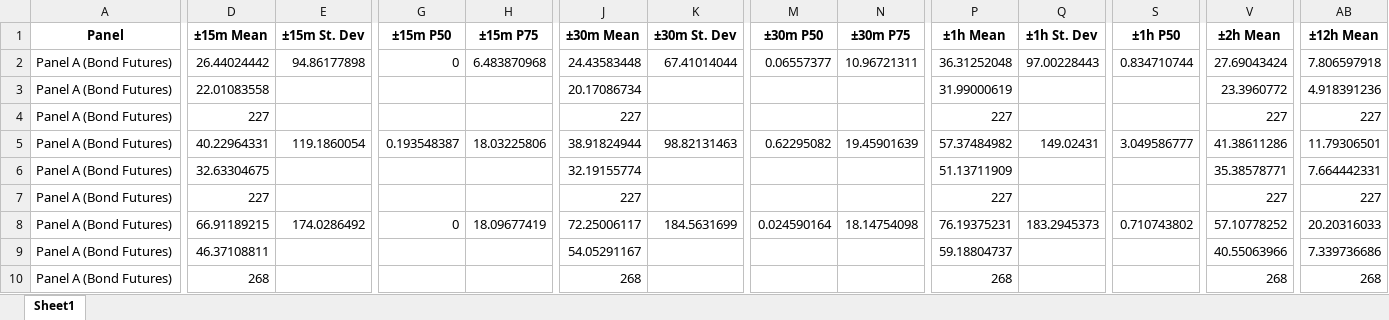
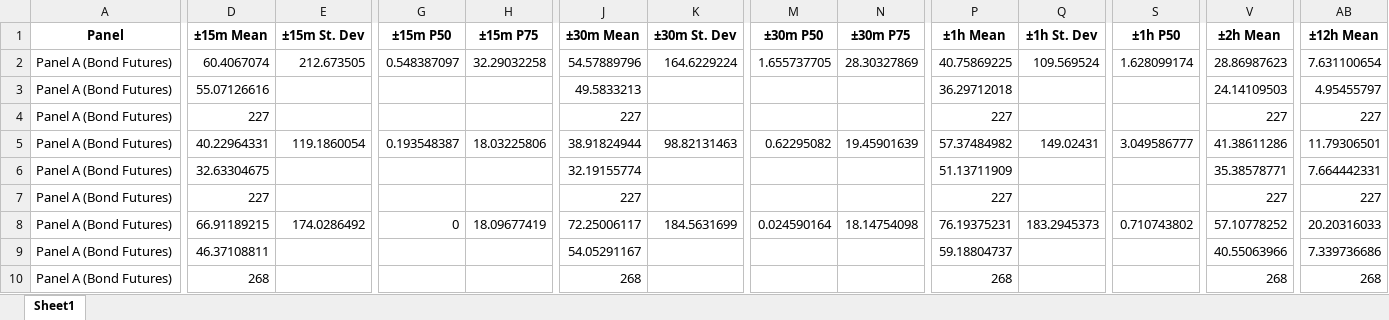
Before and after one commit to UniGala/FOMC_HFT_STOCK_BOND, an Excel workbook: output/table2/Table2_intraday_volume_total.xlsx, sheet Sheet1, drawn as a sheet; only a part is shown, gaps mark what is left out; values as stored, in another font and other column widths than the file's, no borders; the diff covers the shown part only; the diff names each change by its address in the sheet, - before the commit and + after, or states it on an @@ line.

```diff
--- a/output/table2/Table2_intraday_volume_total.xlsx (sheet Sheet1)
+++ b/output/table2/Table2_intraday_volume_total.xlsx (sheet Sheet1)
-D2 (±15m Mean): 26.44024442
+D2 (±15m Mean): 60.4067074
-E2 (±15m St. Dev): 94.86177898
+E2 (±15m St. Dev): 212.673505
-G2 (±15m P50): 0
+G2 (±15m P50): 0.548387097
-H2 (±15m P75): 6.483870968
+H2 (±15m P75): 32.29032258
-J2 (±30m Mean): 24.43583448
+J2 (±30m Mean): 54.57889796
-K2 (±30m St. Dev): 67.41014044
+K2 (±30m St. Dev): 164.6229224
-M2 (±30m P50): 0.06557377
+M2 (±30m P50): 1.655737705
-N2 (±30m P75): 10.96721311
+N2 (±30m P75): 28.30327869
-P2 (±1h Mean): 36.31252048
+P2 (±1h Mean): 40.75869225
-Q2 (±1h St. Dev): 97.00228443
+Q2 (±1h St. Dev): 109.569524
-S2 (±1h P50): 0.834710744
+S2 (±1h P50): 1.628099174
-V2 (±2h Mean): 27.69043424
+V2 (±2h Mean): 28.86987623
-AB2 (±12h Mean): 7.806597918
+AB2 (±12h Mean): 7.631100654
-D3 (±15m Mean): 22.01083558
+D3 (±15m Mean): 55.07126616
-J3 (±30m Mean): 20.17086734
+J3 (±30m Mean): 49.5833213
-P3 (±1h Mean): 31.99000619
+P3 (±1h Mean): 36.29712018
-V3 (±2h Mean): 23.3960772
+V3 (±2h Mean): 24.14109503
-AB3 (±12h Mean): 4.918391236
+AB3 (±12h Mean): 4.95455797
```
Also changed, not shown: 7 edited cells elsewhere in this sheet, output/table1/Table1_daily_volume_total.xlsx, output/table3/Table3_Pre-ZLB_daily_volume.xlsx, 13 other files.
